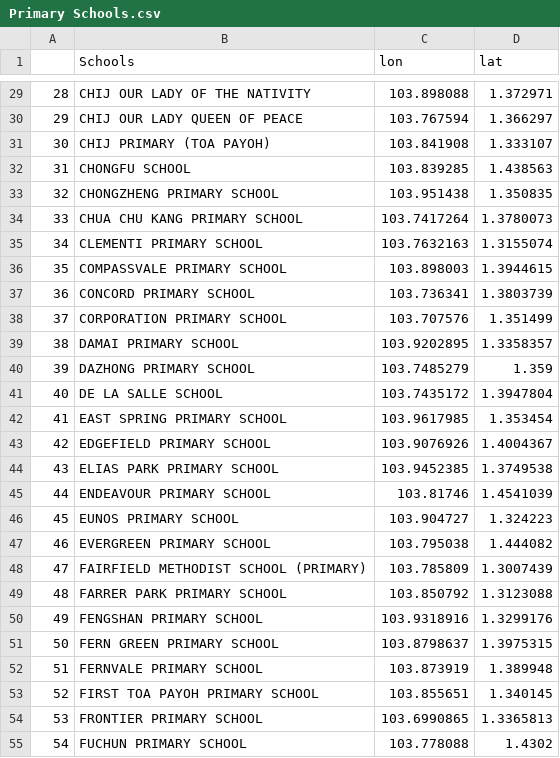
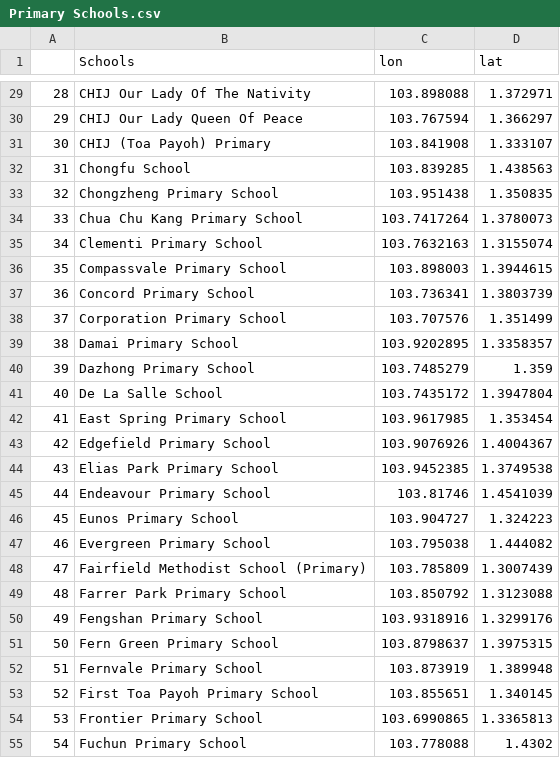
Before and after one commit to kevanchew96/bto, a CSV file: Primary Schools.csv, drawn as a sheet; only a part is shown, gaps mark what is left out; the diff covers the shown part only.

```diff
--- a/Primary Schools.csv
+++ b/Primary Schools.csv
@@ -29,27 +29,27 @@
-"28","CHIJ OUR LADY OF THE NATIVITY",103.898088,1.372971
-"29","CHIJ OUR LADY QUEEN OF PEACE",103.767594,1.366297
-"30","CHIJ PRIMARY (TOA PAYOH)",103.841908,1.333107
-"31","CHONGFU SCHOOL",103.839285,1.438563
-"32","CHONGZHENG PRIMARY SCHOOL",103.951438,1.350835
-"33","CHUA CHU KANG PRIMARY SCHOOL",103.7417264,1.3780073
-"34","CLEMENTI PRIMARY SCHOOL",103.7632163,1.3155074
-"35","COMPASSVALE PRIMARY SCHOOL",103.898003,1.3944615
-"36","CONCORD PRIMARY SCHOOL",103.736341,1.3803739
-"37","CORPORATION PRIMARY SCHOOL",103.707576,1.351499
-"38","DAMAI PRIMARY SCHOOL",103.9202895,1.3358357
-"39","DAZHONG PRIMARY SCHOOL",103.7485279,1.359
-"40","DE LA SALLE SCHOOL",103.7435172,1.3947804
-"41","EAST SPRING PRIMARY SCHOOL",103.9617985,1.353454
-"42","EDGEFIELD PRIMARY SCHOOL",103.9076926,1.4004367
-"43","ELIAS PARK PRIMARY SCHOOL",103.9452385,1.3749538
-"44","ENDEAVOUR PRIMARY SCHOOL",103.81746,1.4541039
-"45","EUNOS PRIMARY SCHOOL",103.904727,1.324223
-"46","EVERGREEN PRIMARY SCHOOL",103.795038,1.444082
-"47","FAIRFIELD METHODIST SCHOOL (PRIMARY)",103.785809,1.3007439
-"48","FARRER PARK PRIMARY SCHOOL",103.850792,1.3123088
-"49","FENGSHAN PRIMARY SCHOOL",103.9318916,1.3299176
-"50","FERN GREEN PRIMARY SCHOOL",103.8798637,1.3975315
-"51","FERNVALE PRIMARY SCHOOL",103.873919,1.389948
-"52","FIRST TOA PAYOH PRIMARY SCHOOL",103.855651,1.340145
-"53","FRONTIER PRIMARY SCHOOL",103.6990865,1.3365813
-"54","FUCHUN PRIMARY SCHOOL",103.778088,1.4302
+28,CHIJ Our Lady Of The Nativity,103.898088,1.372971
+29,CHIJ Our Lady Queen Of Peace,103.767594,1.366297
+30,CHIJ (Toa Payoh) Primary,103.841908,1.333107
+31,Chongfu School,103.839285,1.438563
+32,Chongzheng Primary School,103.951438,1.350835
+33,Chua Chu Kang Primary School,103.7417264,1.3780073
+34,Clementi Primary School,103.7632163,1.3155074
+35,Compassvale Primary School,103.898003,1.3944615
+36,Concord Primary School,103.736341,1.3803739
+37,Corporation Primary School,103.707576,1.351499
+38,Damai Primary School,103.9202895,1.3358357
+39,Dazhong Primary School,103.7485279,1.359
+40,De La Salle School,103.7435172,1.3947804
+41,East Spring Primary School,103.9617985,1.353454
+42,Edgefield Primary School,103.9076926,1.4004367
+43,Elias Park Primary School,103.9452385,1.3749538
+44,Endeavour Primary School,103.81746,1.4541039
+45,Eunos Primary School,103.904727,1.324223
+46,Evergreen Primary School,103.795038,1.444082
+47,Fairfield Methodist School (Primary),103.785809,1.3007439
+48,Farrer Park Primary School,103.850792,1.3123088
+49,Fengshan Primary School,103.9318916,1.3299176
+50,Fern Green Primary School,103.8798637,1.3975315
+51,Fernvale Primary School,103.873919,1.389948
+52,First Toa Payoh Primary School,103.855651,1.340145
+53,Frontier Primary School,103.6990865,1.3365813
+54,Fuchun Primary School,103.778088,1.4302
```
Also changed, not shown: 157 edited cells elsewhere in this file, 2 other files.
